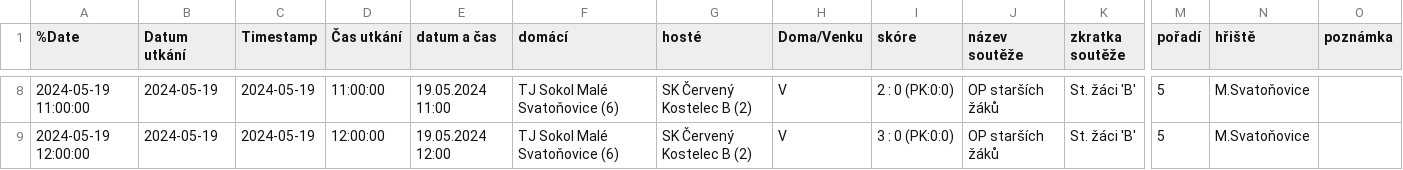
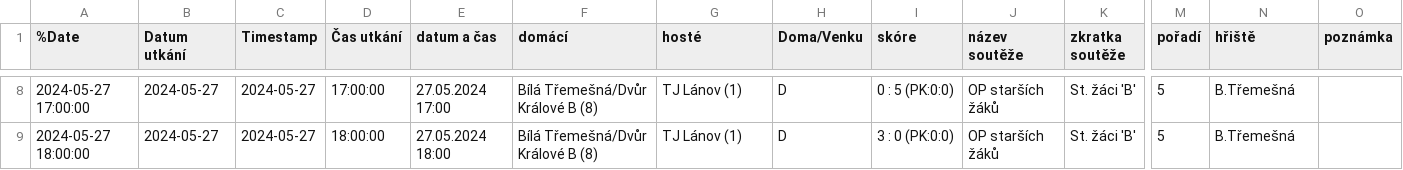
Before and after one commit to MustafaHadzi/bt_matches, a CSV file: utkani_St_zaci.csv, drawn as a sheet; only a part is shown, gaps mark what is left out; the diff covers the shown part only; the diff names each change by its address in the sheet, - before the commit and + after, or states it on an @@ line.

```diff
--- a/utkani_St_zaci.csv
+++ b/utkani_St_zaci.csv
-A8 (%Date): 2024-05-19 11:00:00
+A8 (%Date): 2024-05-27 17:00:00
-B8:B9 (Datum utkání): 2024-05-19
+B8:B9 (Datum utkání): 2024-05-27
-C8:C9 (Timestamp): 2024-05-19
+C8:C9 (Timestamp): 2024-05-27
-D8 (Čas utkání): 11:00:00
+D8 (Čas utkání): 17:00:00
-E8 (datum a čas): 19.05.2024 11:00
+E8 (datum a čas): 27.05.2024 17:00
-F8:F9 (domácí): TJ Sokol Malé Svatoňovice (6)
+F8:F9 (domácí): Bílá Třemešná/Dvůr Králové B (8)
-G8:G9 (hosté): SK Červený Kostelec B (2)
+G8:G9 (hosté): TJ Lánov (1)
-H8:H9 (Doma/Venku): V
+H8:H9 (Doma/Venku): D
-I8 (skóre): 2 : 0 (PK:0:0)
+I8 (skóre): 0 : 5 (PK:0:0)
-N8:N9 (hřiště): M.Svatoňovice
+N8:N9 (hřiště): B.Třemešná
-A9 (%Date): 2024-05-19 12:00:00
+A9 (%Date): 2024-05-27 18:00:00
-D9 (Čas utkání): 12:00:00
+D9 (Čas utkání): 18:00:00
-E9 (datum a čas): 19.05.2024 12:00
+E9 (datum a čas): 27.05.2024 18:00
```
Also changed, not shown: 44 edited cells elsewhere in this file.
